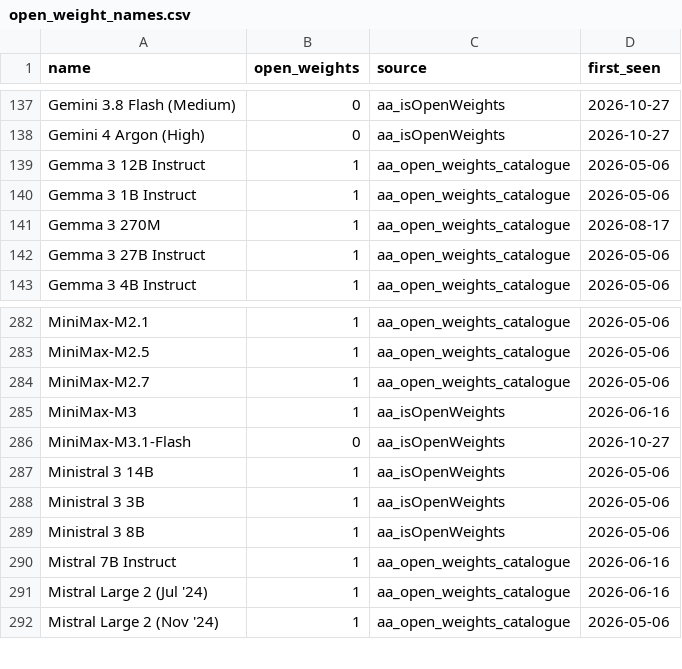
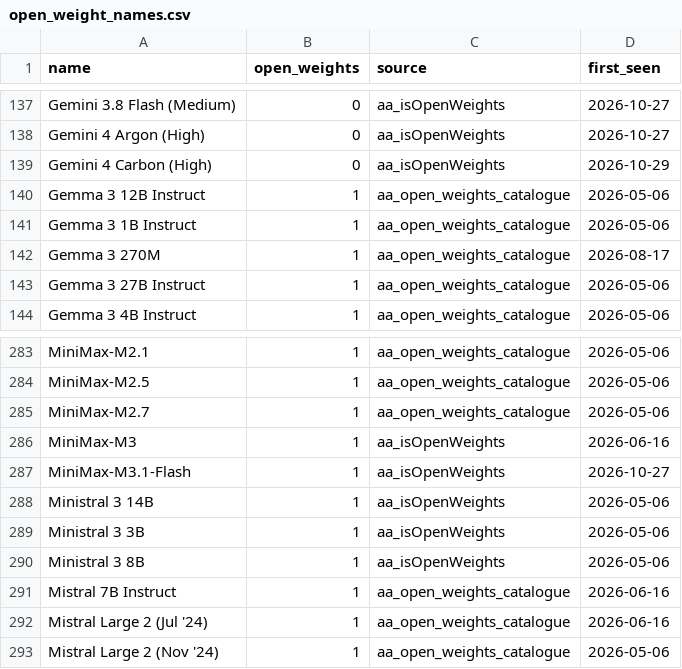
Before and after one commit to Avo-Sarkissian/AI-Frontier-Database, a CSV file: data/carried/open_weight_names.csv, drawn as a sheet; only a part is shown, gaps mark what is left out.

```diff
--- a/data/carried/open_weight_names.csv
+++ b/data/carried/open_weight_names.csv
@@ -138,2 +138,3 @@ Gemini 3.8 Flash (Medium),0,aa_isOpenWeights,2026-10-27
 Gemini 4 Argon (High),0,aa_isOpenWeights,2026-10-27
+Gemini 4 Carbon (High),0,aa_isOpenWeights,2026-10-29
 Gemma 3 12B Instruct,1,aa_open_weights_catalogue,2026-05-06
@@ -285,3 +286,3 @@ MiniMax-M2.7,1,aa_open_weights_catalogue,2026-05-06
 MiniMax-M3,1,aa_isOpenWeights,2026-06-16
-MiniMax-M3.1-Flash,0,aa_isOpenWeights,2026-10-27
+MiniMax-M3.1-Flash,1,aa_isOpenWeights,2026-10-27
 Ministral 3 14B,1,aa_isOpenWeights,2026-05-06
```
Also changed, not shown: 43 other files.
